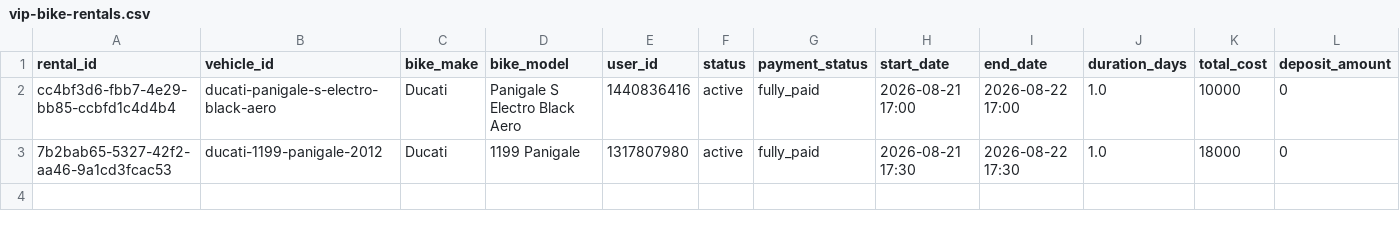
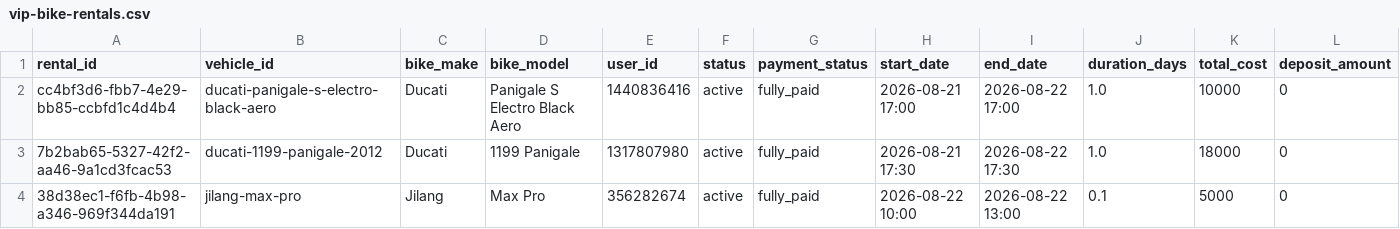
Before and after one commit to salavey13/carTest, a CSV file: public/docs/autoreply/vip-bike-rentals.csv, drawn as a sheet; only a part is shown; rows hold the shown columns only; the diff names each change by its address in the sheet, - before the commit and + after, or states it on an @@ line.

Commit message:
chore(rentals): regenerate active rentals CSV from Supabase

```diff
--- a/public/docs/autoreply/vip-bike-rentals.csv
+++ b/public/docs/autoreply/vip-bike-rentals.csv
+row 4: 38d38ec1-f6fb-4b98-a346-969f344da191 | jilang-max-pro | Jilang | Max Pro | 356282674 | active | fully_paid | 2026-08-22 10:00 | 2026-08-22 13:00 | 0.1 | 5000 | 0
```
